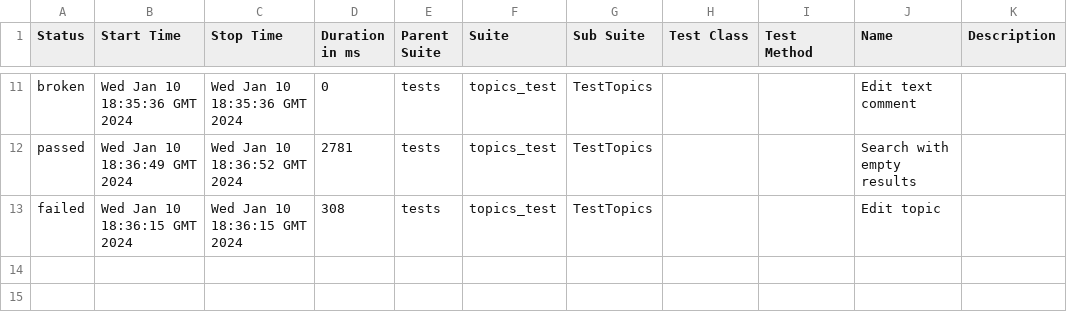
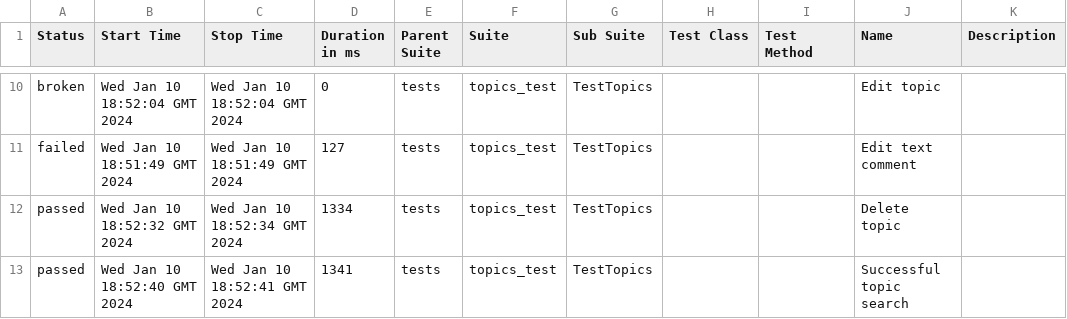
Before and after one commit to Victoria-Buzueva/CICDtest, a CSV file: data/suites.csv, drawn as a sheet; only a part is shown, gaps mark what is left out; the diff covers the shown part only.

```diff
--- a/data/suites.csv
+++ b/data/suites.csv
@@ -11,3 +10,4 @@
-"broken","Wed Jan 10 18:35:36 GMT 2024","Wed Jan 10 18:35:36 GMT 2024","0","tests","topics_test","TestTopics","","","Edit text comment",""
-"passed","Wed Jan 10 18:36:49 GMT 2024","Wed Jan 10 18:36:52 GMT 2024","2781","tests","topics_test","TestTopics","","","Search with empty results",""
-"failed","Wed Jan 10 18:36:15 GMT 2024","Wed Jan 10 18:36:15 GMT 2024","308","tests","topics_test","TestTopics","","","Edit topic",""
+"broken","Wed Jan 10 18:52:04 GMT 2024","Wed Jan 10 18:52:04 GMT 2024","0","tests","topics_test","TestTopics","","","Edit topic",""
+"failed","Wed Jan 10 18:51:49 GMT 2024","Wed Jan 10 18:51:49 GMT 2024","127","tests","topics_test","TestTopics","","","Edit text comment",""
+"passed","Wed Jan 10 18:52:32 GMT 2024","Wed Jan 10 18:52:34 GMT 2024","1334","tests","topics_test","TestTopics","","","Delete topic",""
+"passed","Wed Jan 10 18:52:40 GMT 2024","Wed Jan 10 18:52:41 GMT 2024","1341","tests","topics_test","TestTopics","","","Successful topic search",""
```
Also changed, not shown: 1 added row, 2 removed rows and 27 edited cells elsewhere in this file, 35 other files.
